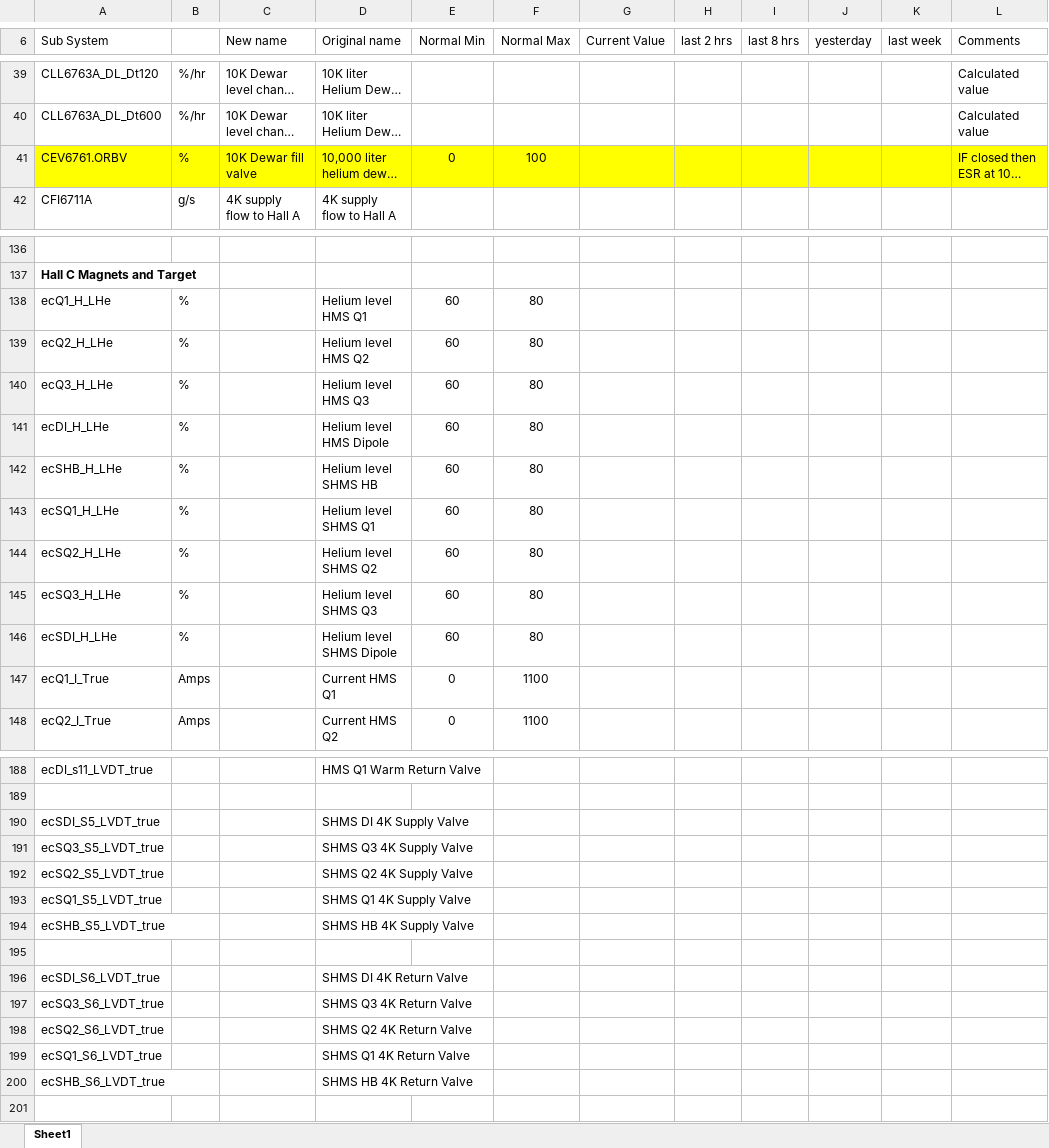
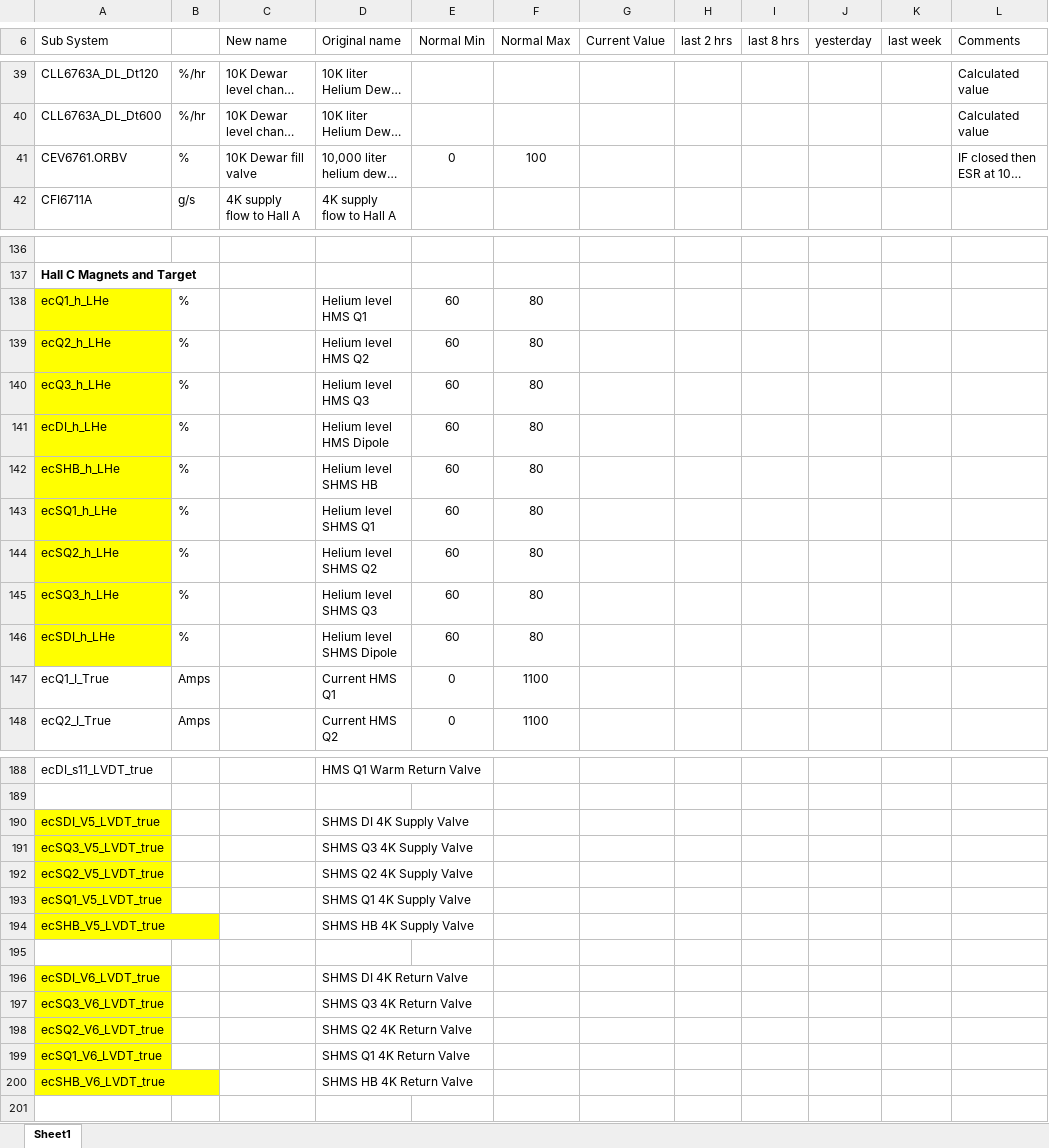
Before and after one commit to JeffersonLab/clas12-epics, an Excel workbook: apps/rollAvgApp/doc/ESR_HALLS_Cryo_Overview.xlsx, sheet Sheet1, drawn as a sheet; only a part is shown, gaps mark what is left out; long unchanged cells end in …; values as stored, in another font and other column widths than the file's, no borders; the diff covers the shown part only; the diff names each change by its address in the sheet, - before the commit and + after, or states it on an @@ line.

Commit message:
rollAvg:  latest spreadsheet from Dave

```diff
--- a/apps/rollAvgApp/doc/ESR_HALLS_Cryo_Overview.xlsx (sheet Sheet1)
+++ b/apps/rollAvgApp/doc/ESR_HALLS_Cryo_Overview.xlsx (sheet Sheet1)
-A41:L41 fill: #FFFF00
+A41:L41 fill: none
-A138 (Sub System): ecQ1_H_LHe
+A138 (Sub System): ecQ1_h_LHe
-A138:A146 fill: none
+A138:A146 fill: #FFFF00
-A139 (Sub System): ecQ2_H_LHe
+A139 (Sub System): ecQ2_h_LHe
-A140 (Sub System): ecQ3_H_LHe
+A140 (Sub System): ecQ3_h_LHe
-A141 (Sub System): ecDI_H_LHe
+A141 (Sub System): ecDI_h_LHe
-A142 (Sub System): ecSHB_H_LHe
+A142 (Sub System): ecSHB_h_LHe
-A143 (Sub System): ecSQ1_H_LHe
+A143 (Sub System): ecSQ1_h_LHe
-A144 (Sub System): ecSQ2_H_LHe
+A144 (Sub System): ecSQ2_h_LHe
-A145 (Sub System): ecSQ3_H_LHe
+A145 (Sub System): ecSQ3_h_LHe
-A146 (Sub System): ecSDI_H_LHe
+A146 (Sub System): ecSDI_h_LHe
-A190 (Sub System): ecSDI_S5_LVDT_true
+A190 (Sub System): ecSDI_V5_LVDT_true
-A190:A194 fill: none
+A190:A194 fill: #FFFF00
-A191 (Sub System): ecSQ3_S5_LVDT_true
+A191 (Sub System): ecSQ3_V5_LVDT_true
-A192 (Sub System): ecSQ2_S5_LVDT_true
+A192 (Sub System): ecSQ2_V5_LVDT_true
-A193 (Sub System): ecSQ1_S5_LVDT_true
+A193 (Sub System): ecSQ1_V5_LVDT_true
-A194 (Sub System): ecSHB_S5_LVDT_true
+A194 (Sub System): ecSHB_V5_LVDT_true
-A196 (Sub System): ecSDI_S6_LVDT_true
+A196 (Sub System): ecSDI_V6_LVDT_true
-A196:A200 fill: none
+A196:A200 fill: #FFFF00
-A197 (Sub System): ecSQ3_S6_LVDT_true
+A197 (Sub System): ecSQ3_V6_LVDT_true
-A198 (Sub System): ecSQ2_S6_LVDT_true
+A198 (Sub System): ecSQ2_V6_LVDT_true
-A199 (Sub System): ecSQ1_S6_LVDT_true
+A199 (Sub System): ecSQ1_V6_LVDT_true
-A200 (Sub System): ecSHB_S6_LVDT_true
+A200 (Sub System): ecSHB_V6_LVDT_true
```
Also changed, not shown: 6 added rows, 12 edited cells and cell formats elsewhere in this sheet, 8 other files.
